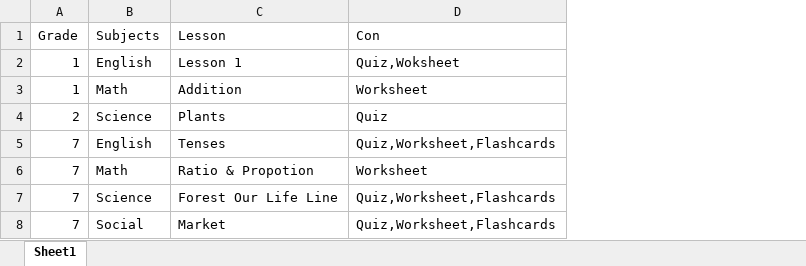
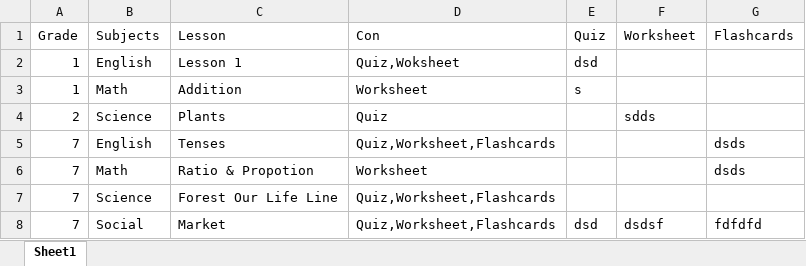
Before and after one commit to Vaishnnavi23/laddrezz, an Excel workbook: MasterFile.xlsx, sheet Sheet1, drawn as a sheet; values as stored, in another font and other column widths than the file's, no borders; the diff names each change by its address in the sheet, - before the commit and + after, or states it on an @@ line.

Commit message:
Add files via upload

```diff
--- a/MasterFile.xlsx (sheet Sheet1)
+++ b/MasterFile.xlsx (sheet Sheet1)
+column E (Quiz), rows 2-8: dsd | s |  |  |  |  | dsd
+column F (Worksheet), rows 4-8: sdds |  |  |  | dsdsf
+column G (Flashcards), rows 5-8: dsds | dsds |  | fdfdfd
```
